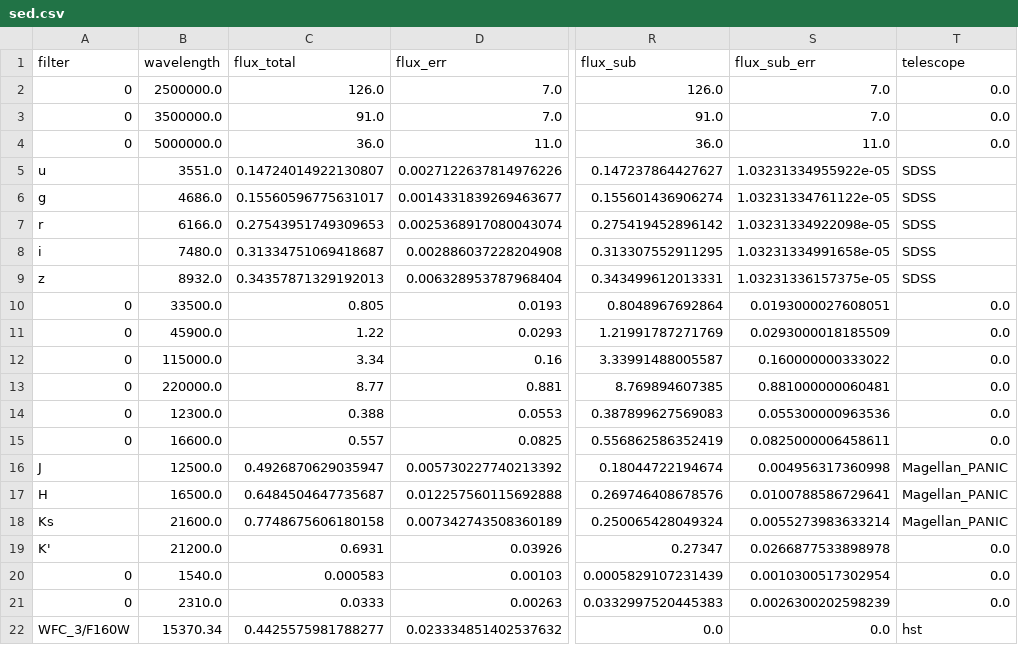
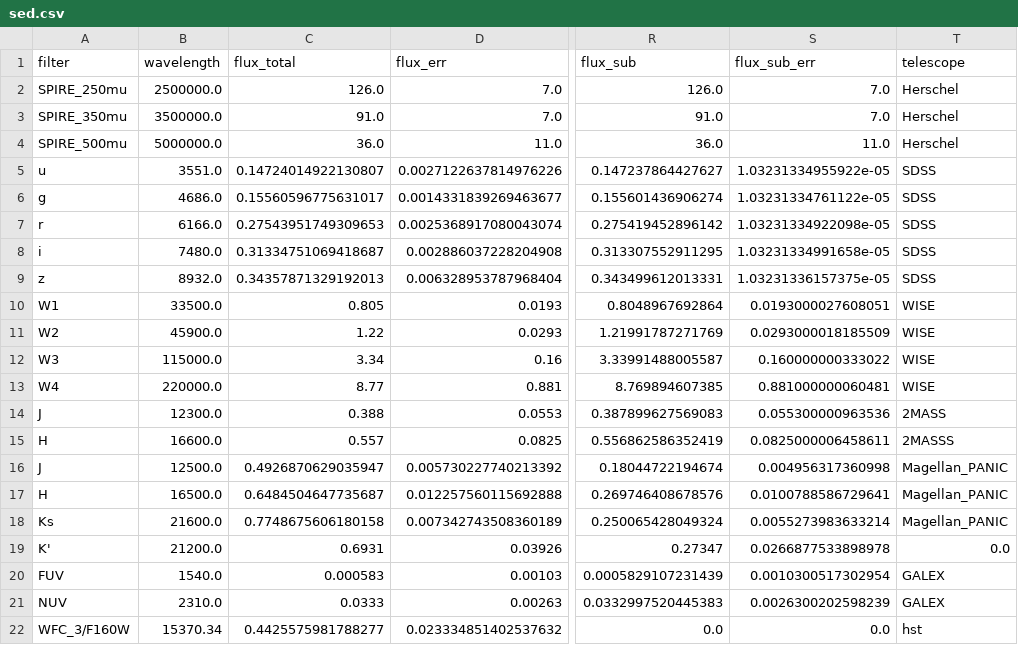
Before and after one commit to ikhebgeenaccount/lensed-qso-brp-2022, a CSV file: data/J1330+1810/sed.csv, drawn as a sheet; only a part is shown, gaps mark what is left out; the diff names each change by its address in the sheet, - before the commit and + after, or states it on an @@ line.

Commit message:
Update sed.csv

```diff
--- a/data/J1330+1810/sed.csv
+++ b/data/J1330+1810/sed.csv
-A2 (filter): 0
+A2 (filter): SPIRE_250mu
-T2:T4 (telescope): 0.0
+T2:T4 (telescope): Herschel
-A3 (filter): 0
+A3 (filter): SPIRE_350mu
-A4 (filter): 0
+A4 (filter): SPIRE_500mu
-A10 (filter): 0
+A10 (filter): W1
-T10:T13 (telescope): 0.0
+T10:T13 (telescope): WISE
-A11 (filter): 0
+A11 (filter): W2
-A12 (filter): 0
+A12 (filter): W3
-A13 (filter): 0
+A13 (filter): W4
-A14 (filter): 0
+A14 (filter): J
-T14 (telescope): 0.0
+T14 (telescope): 2MASS
-A15 (filter): 0
+A15 (filter): H
-T15 (telescope): 0.0
+T15 (telescope): 2MASSS
-A20 (filter): 0
+A20 (filter): FUV
-T20:T21 (telescope): 0.0
+T20:T21 (telescope): GALEX
-A21 (filter): 0
+A21 (filter): NUV
```
